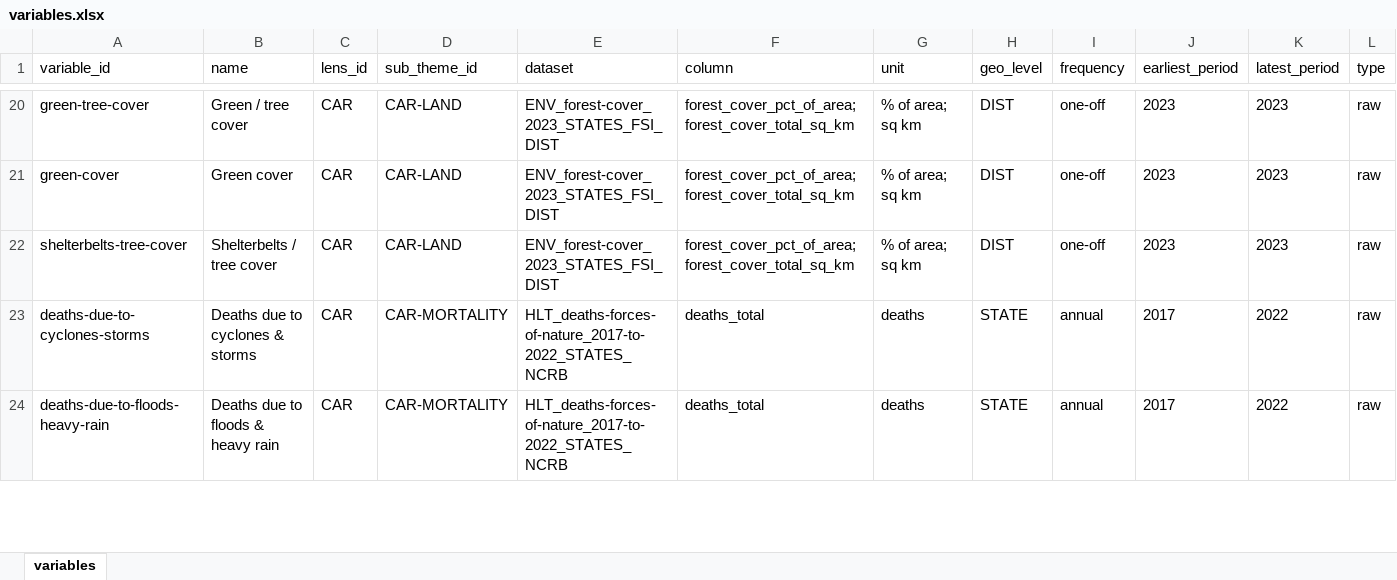
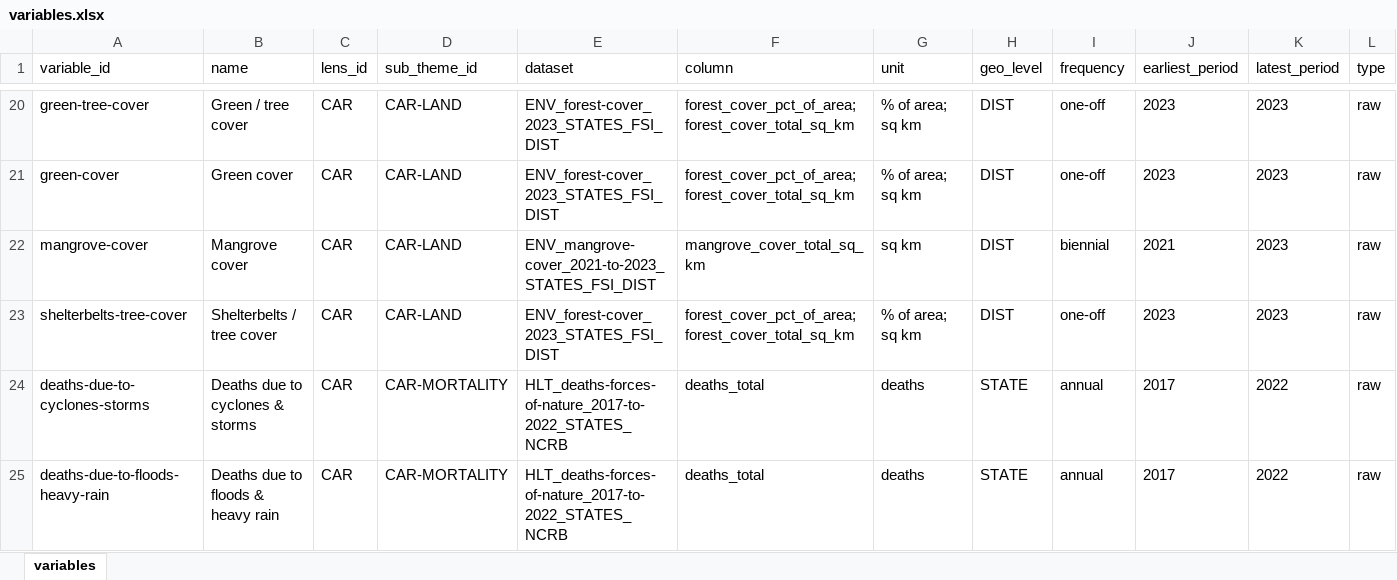
Before and after one commit to sarveshkant2003-afk/bharatnomy-data, an Excel workbook: _reference/variables.xlsx, sheet variables, drawn as a sheet; only a part is shown, gaps mark what is left out; values as stored, in another font and other column widths than the file's, no borders; the diff names each change by its address in the sheet, - before the commit and + after, or states it on an @@ line.

```diff
--- a/_reference/variables.xlsx (sheet variables)
+++ b/_reference/variables.xlsx (sheet variables)
+row 22: mangrove-cover | Mangrove cover | CAR | CAR-LAND | ENV_mangrove-cover_2021-to-2023_STATES_FSI_DIST | mangrove_cover_total_sq_km | sq km | DIST | biennial | 2021 | 2023 | raw
```
Also changed, not shown: 10 other files.
